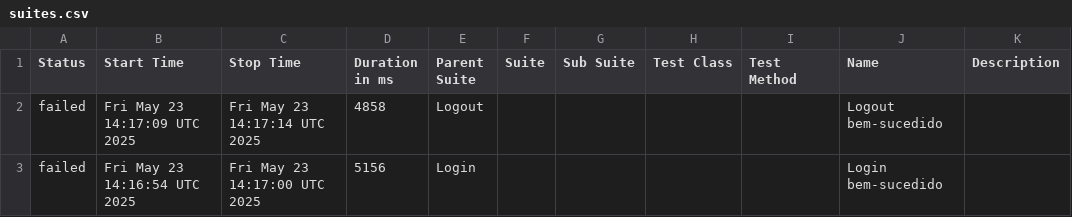
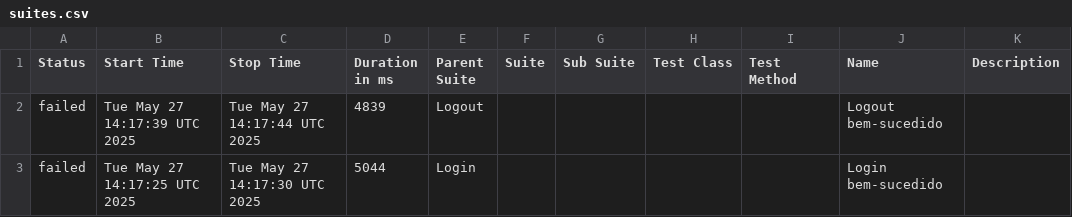
Before and after one commit to Pedrothh/automacao-e2e-cypress-cucumber, a CSV file: data/suites.csv, drawn as a sheet.

```diff
--- a/data/suites.csv
+++ b/data/suites.csv
@@ -1,3 +1,3 @@
 "Status","Start Time","Stop Time","Duration in ms","Parent Suite","Suite","Sub Suite","Test Class","Test Method","Name","Description"
-"failed","Fri May 23 14:17:09 UTC 2025","Fri May 23 14:17:14 UTC 2025","4858","Logout","","","","","Logout bem-sucedido",""
-"failed","Fri May 23 14:16:54 UTC 2025","Fri May 23 14:17:00 UTC 2025","5156","Login","","","","","Login bem-sucedido",""
+"failed","Tue May 27 14:17:39 UTC 2025","Tue May 27 14:17:44 UTC 2025","4839","Logout","","","","","Logout bem-sucedido",""
+"failed","Tue May 27 14:17:25 UTC 2025","Tue May 27 14:17:30 UTC 2025","5044","Login","","","","","Login bem-sucedido",""
```
Also changed, not shown: 25 other files.
